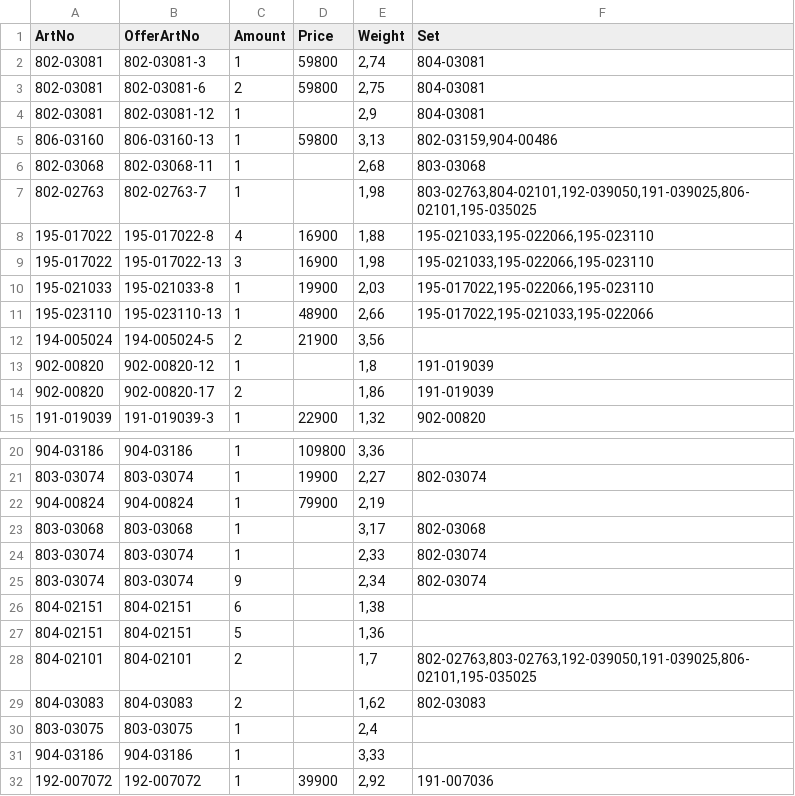
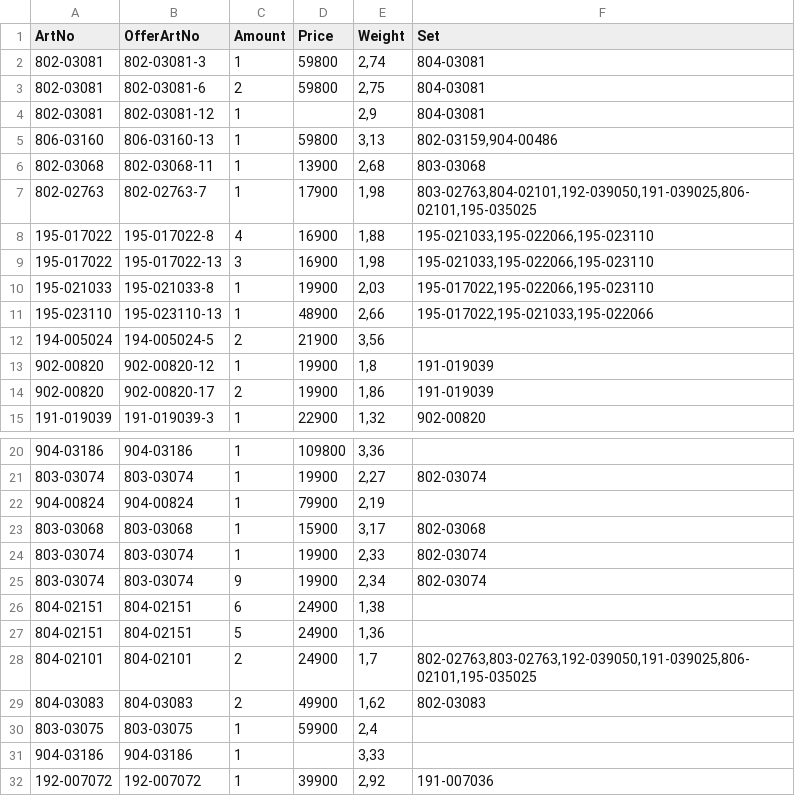
Before and after one commit to KodBuster/SINONIM-1C, a CSV file: data/stocks-latest.csv, drawn as a sheet; only a part is shown, gaps mark what is left out.

Commit message:
chore: stocks.csv from FTP (390502f7)

```diff
--- a/data/stocks-latest.csv
+++ b/data/stocks-latest.csv
@@ -5,4 +5,4 @@
 806-03160;806-03160-13;1;59800;3,13;802-03159,904-00486
-802-03068;802-03068-11;1;;2,68;803-03068
-802-02763;802-02763-7;1;;1,98;803-02763,804-02101,192-039050,191-039025,806-02101,195-035025
+802-03068;802-03068-11;1;13900;2,68;803-03068
+802-02763;802-02763-7;1;17900;1,98;803-02763,804-02101,192-039050,191-039025,806-02101,195-035025
 195-017022;195-017022-8;4;16900;1,88;195-021033,195-022066,195-023110
@@ -12,4 +12,4 @@
 194-005024;194-005024-5;2;21900;3,56;
-902-00820;902-00820-12;1;;1,8;191-019039
-902-00820;902-00820-17;2;;1,86;191-019039
+902-00820;902-00820-12;1;19900;1,8;191-019039
+902-00820;902-00820-17;2;19900;1,86;191-019039
 191-019039;191-019039-3;1;22900;1,32;902-00820
@@ -22,10 +22,10 @@
 904-00824;904-00824;1;79900;2,19;
-803-03068;803-03068;1;;3,17;802-03068
-803-03074;803-03074;1;;2,33;802-03074
-803-03074;803-03074;9;;2,34;802-03074
-804-02151;804-02151;6;;1,38;
-804-02151;804-02151;5;;1,36;
-804-02101;804-02101;2;;1,7;802-02763,803-02763,192-039050,191-039025,806-02101,195-035025
-804-03083;804-03083;2;;1,62;802-03083
-803-03075;803-03075;1;;2,4;
+803-03068;803-03068;1;15900;3,17;802-03068
+803-03074;803-03074;1;19900;2,33;802-03074
+803-03074;803-03074;9;19900;2,34;802-03074
+804-02151;804-02151;6;24900;1,38;
+804-02151;804-02151;5;24900;1,36;
+804-02101;804-02101;2;24900;1,7;802-02763,803-02763,192-039050,191-039025,806-02101,195-035025
+804-03083;804-03083;2;49900;1,62;802-03083
+803-03075;803-03075;1;59900;2,4;
 904-03186;904-03186;1;;3,33;
```
